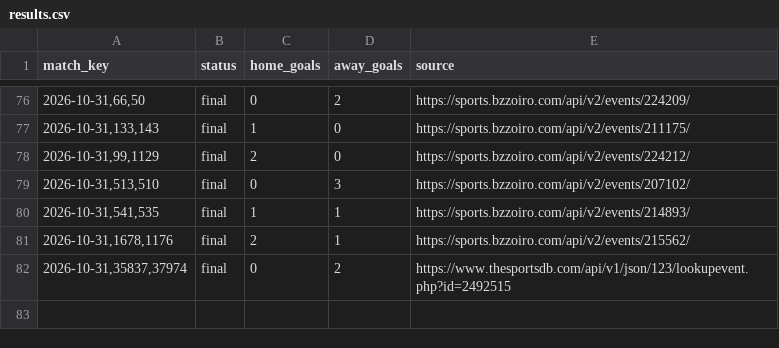
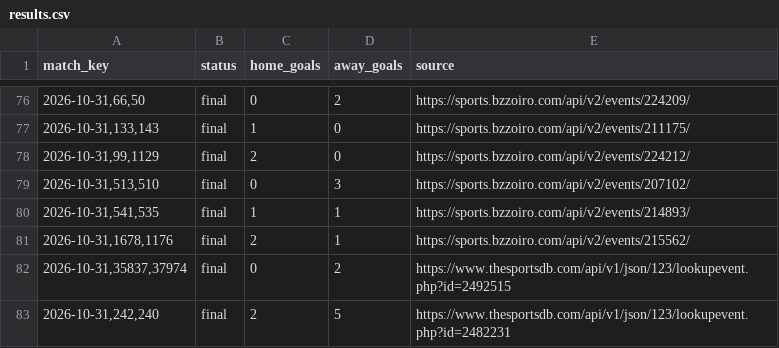
Before and after one commit to nunovinhas-creator/asianodds-h1-lab, a CSV file: data/results.csv, drawn as a sheet; only a part is shown, gaps mark what is left out; the diff names each change by its address in the sheet, - before the commit and + after, or states it on an @@ line.

```diff
--- a/data/results.csv
+++ b/data/results.csv
+row 83: 2026-10-31,242,240 | final | 2 | 5 | https://www.thesportsdb.com/api/v1/json/123/lookupevent.php?id=2482231
```
Also changed, not shown: 3 other files.
